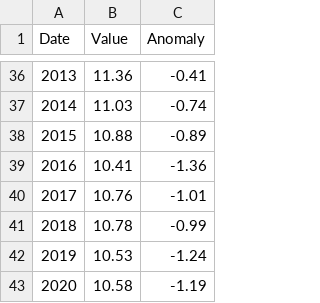
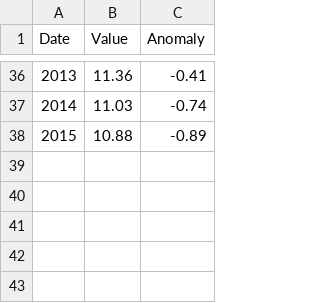
Before and after one commit to walbers/cs498dv-final-project, a CSV file: data.csv, drawn as a sheet; only a part is shown, gaps mark what is left out; the diff names each change by its address in the sheet, - before the commit and + after, or states it on an @@ line.

Commit message:
ice data

```diff
--- a/data.csv
+++ b/data.csv
-row 39: 2016 | 10.41 | -1.36
-row 40: 2017 | 10.76 | -1.01
-row 41: 2018 | 10.78 | -0.99
-row 42: 2019 | 10.53 | -1.24
-row 43: 2020 | 10.58 | -1.19
```
